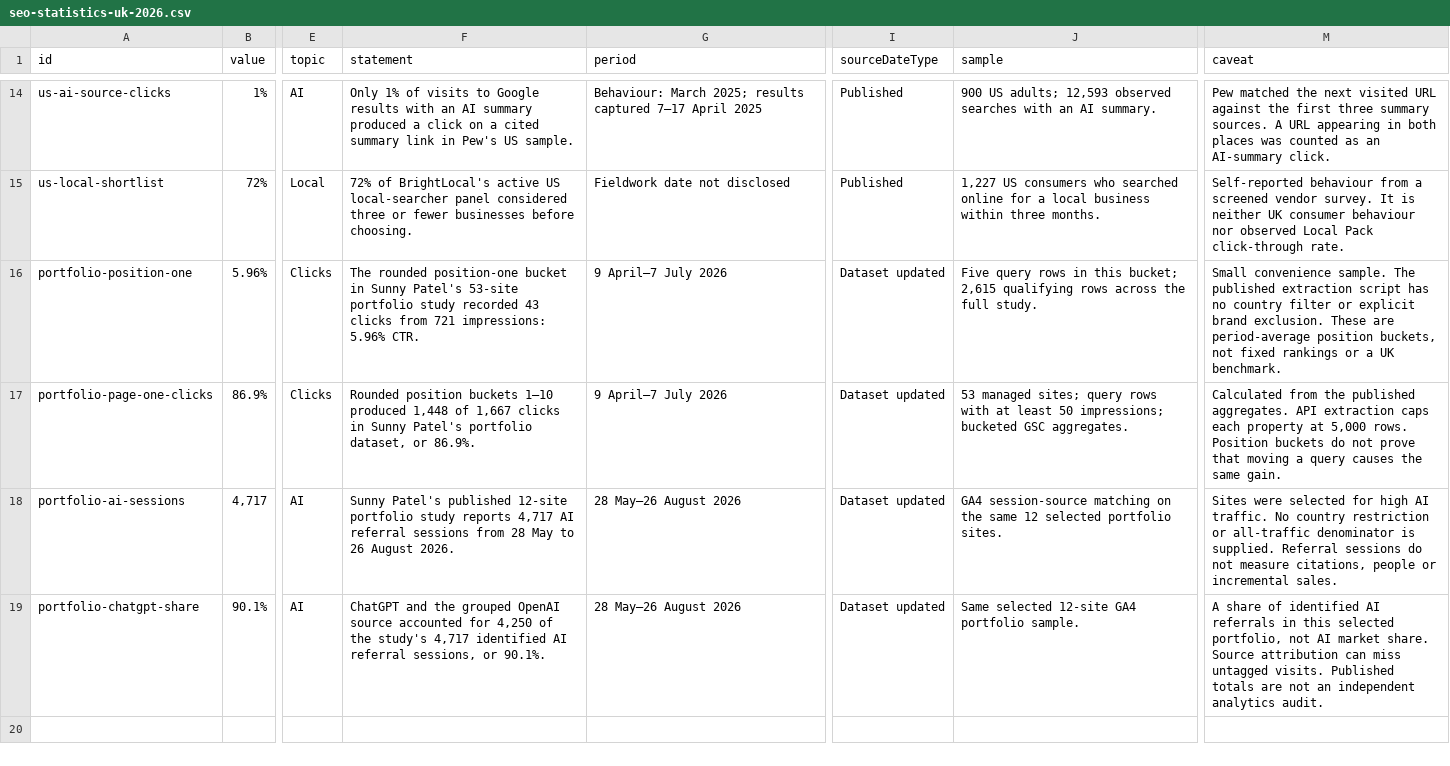
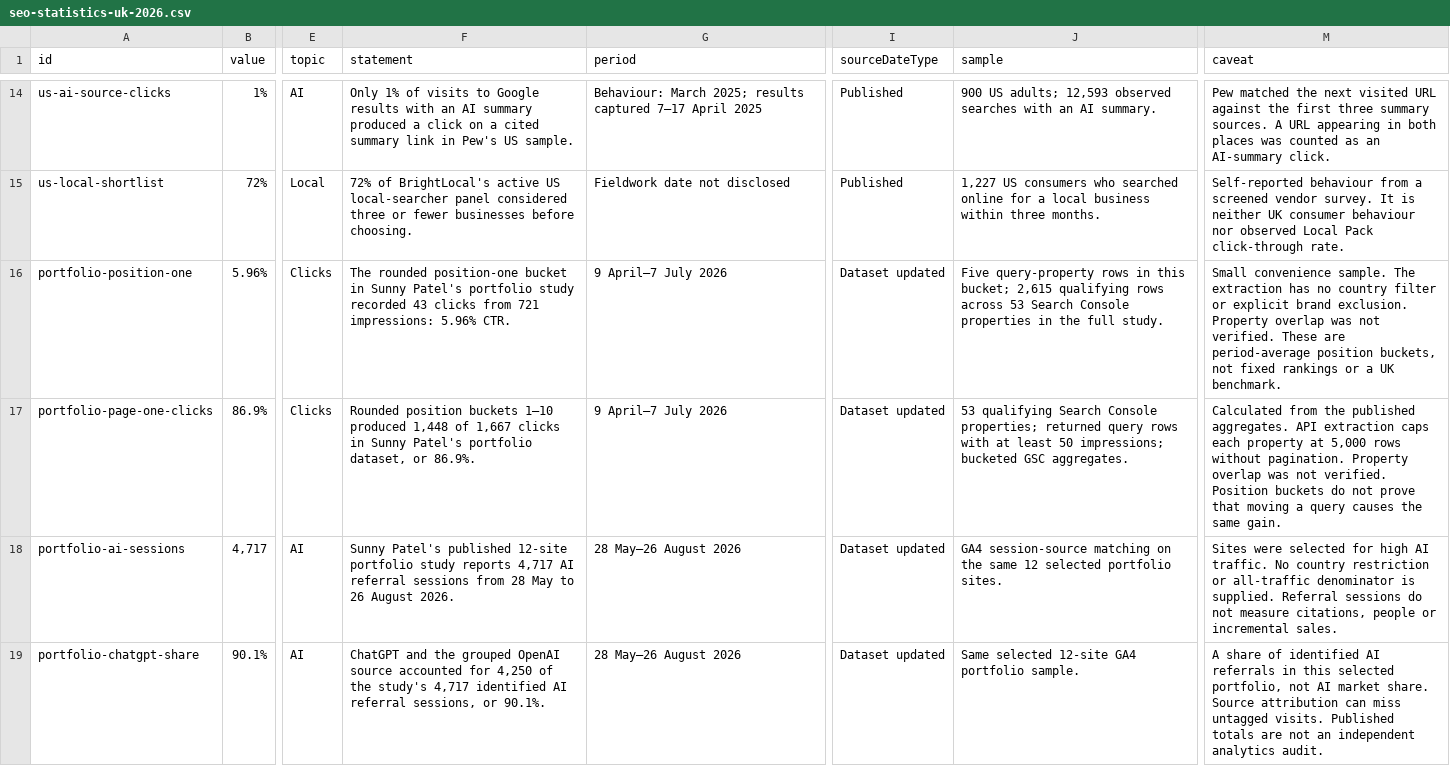
Before and after one commit to sunnyp81/sunnypatel-nextjs, a CSV file: public/downloads/seo-statistics-uk-2026.csv, drawn as a sheet; only a part is shown, gaps mark what is left out; the diff names each change by its address in the sheet, - before the commit and + after, or states it on an @@ line.

Commit message:
Repair CTR study scope and publish auditable historical data

```diff
--- a/public/downloads/seo-statistics-uk-2026.csv
+++ b/public/downloads/seo-statistics-uk-2026.csv
-F16 (statement): …Sunny Patel's 53-site portfolio study…
+F16 (statement): …Sunny Patel's portfolio study…
-J16 (sample): Five query rows in this bucket; 2,615 qualifying rows across the full…
+J16 (sample): Five query-property rows in this bucket; 2,615 qualifying rows across 53 Search Console properties in the full…
-M16 (caveat): …sample. The published extraction script has no country filter or explicit brand exclusion. These are…
+M16 (caveat): …sample. The extraction has no country filter or explicit brand exclusion. Property overlap was not verified. These are…
-J17 (sample): 53 managed sites; query rows…
+J17 (sample): 53 qualifying Search Console properties; returned query rows…
-M17 (caveat): …at 5,000 rows. Position buckets…
+M17 (caveat): …at 5,000 rows without pagination. Property overlap was not verified. Position buckets…
```
Also changed, not shown: 21 other files.
